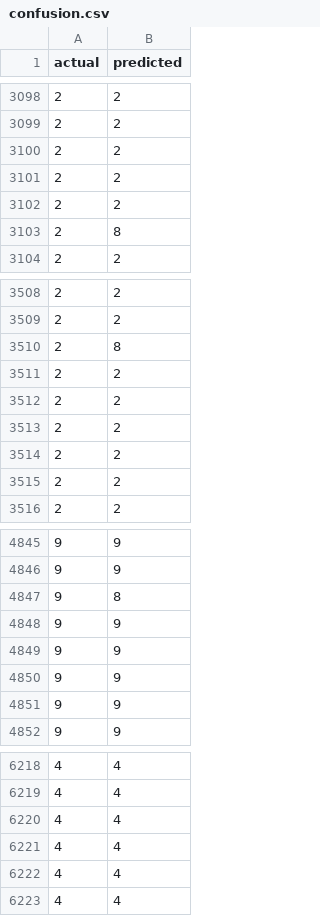
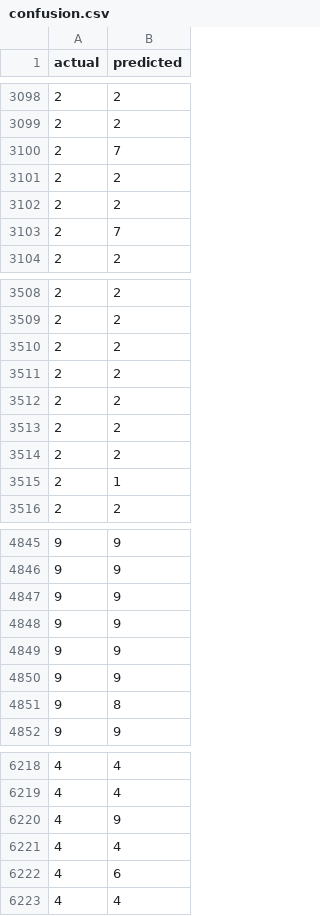
Before and after one commit to maltempi/dvc-experiments, a CSV file: plots/confusion.csv, drawn as a sheet; only a part is shown, gaps mark what is left out; the diff covers the shown part only.

```diff
--- a/plots/confusion.csv
+++ b/plots/confusion.csv
@@ -3099,6 +3099,6 @@ actual,predicted
 2,2
-2,2
+2,7
 2,2
 2,2
-2,8
+2,7
 2,2
@@ -3509,3 +3509,3 @@ actual,predicted
 2,2
-2,8
+2,2
 2,2
@@ -3514,3 +3514,3 @@ actual,predicted
 2,2
-2,2
+2,1
 2,2
@@ -4846,3 +4846,3 @@ actual,predicted
 9,9
-9,8
+9,9
 9,9
@@ -4850,3 +4850,3 @@ actual,predicted
 9,9
-9,9
+9,8
 9,9
@@ -6219,5 +6219,5 @@ actual,predicted
 4,4
-4,4
+4,9
 4,4
-4,4
+4,6
 4,4
```
Also changed, not shown: 1 added row, 1 removed row and 107 edited cells elsewhere in this file, dvclive/scalars/eval/acc.tsv, dvclive/scalars/eval/loss.tsv, 7 other files.
